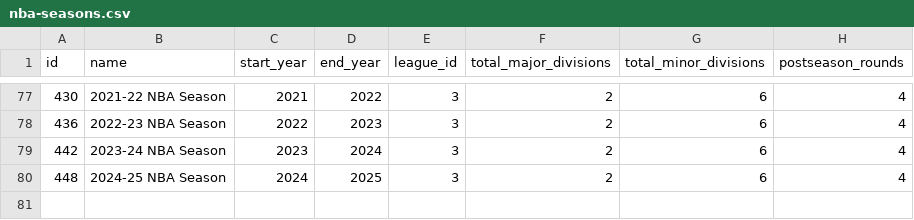
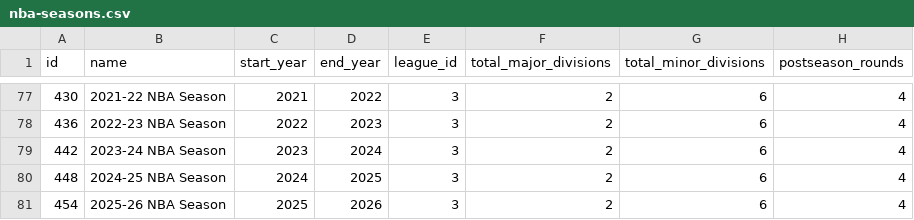
Before and after one commit to mabersold/maximum-futility, a CSV file: src/main/resources/data/nba/nba-seasons.csv, drawn as a sheet; only a part is shown, gaps mark what is left out; the diff names each change by its address in the sheet, - before the commit and + after, or states it on an @@ line.

```diff
--- a/src/main/resources/data/nba/nba-seasons.csv
+++ b/src/main/resources/data/nba/nba-seasons.csv
+row 81: 454 | 2025-26 NBA Season | 2025 | 2026 | 3 | 2 | 6 | 4
```
Also changed, not shown: src/main/resources/data/metro-league-years.csv, src/main/resources/data/nba/nba-franchise-seasons.csv, 4 other files.
